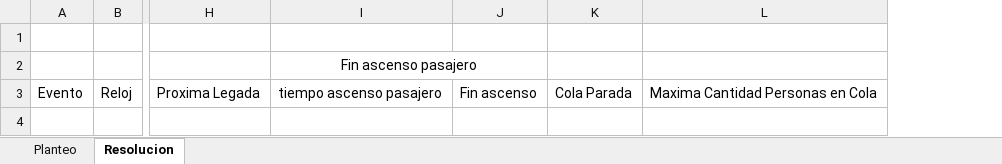
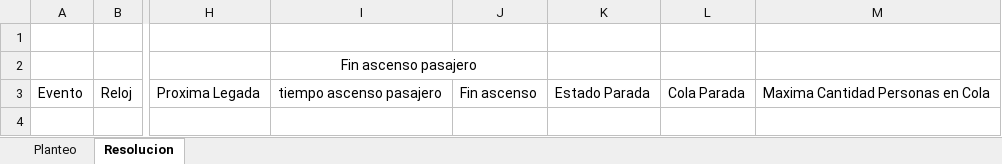
Before and after one commit to SantiagoBonessiAux/SIM_Ejercicio_221, an Excel workbook: Resolucion ej221.xlsx, sheet Resolucion, drawn as a sheet; only a part is shown, gaps mark what is left out; values as stored, in another font and other column widths than the file's, no borders; the diff names each change by its address in the sheet, - before the commit and + after, or states it on an @@ line.

```diff
--- a/Resolucion ej221.xlsx (sheet Resolucion)
+++ b/Resolucion ej221.xlsx (sheet Resolucion)
+column K, row 3: Estado Parada
```
Also changed, not shown: 10 other files.
